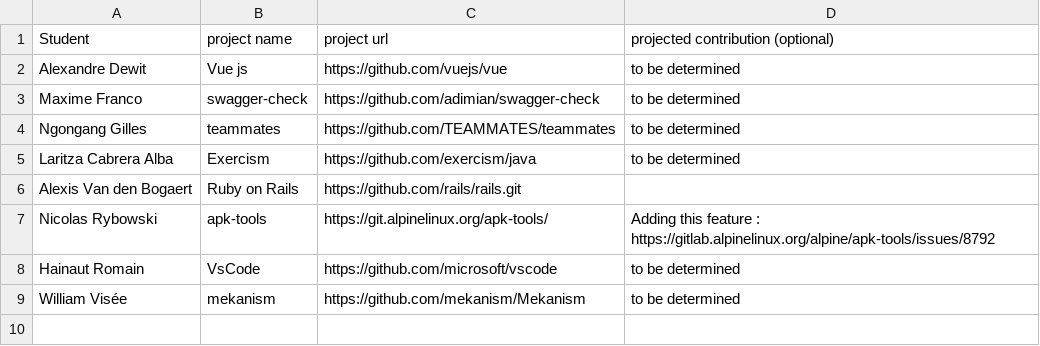
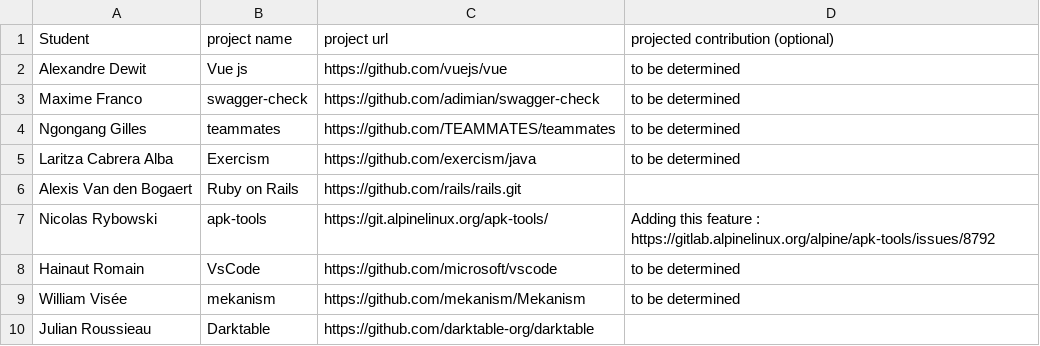
Before and after one commit to ploum/lingi2401, a CSV file: projects.csv, drawn as a sheet; the diff names each change by its address in the sheet, - before the commit and + after, or states it on an @@ line.

Commit message:
Update projects.csv

```diff
--- a/projects.csv
+++ b/projects.csv
+row 10: Julian Roussieau | Darktable | https://github.com/darktable-org/darktable
```
